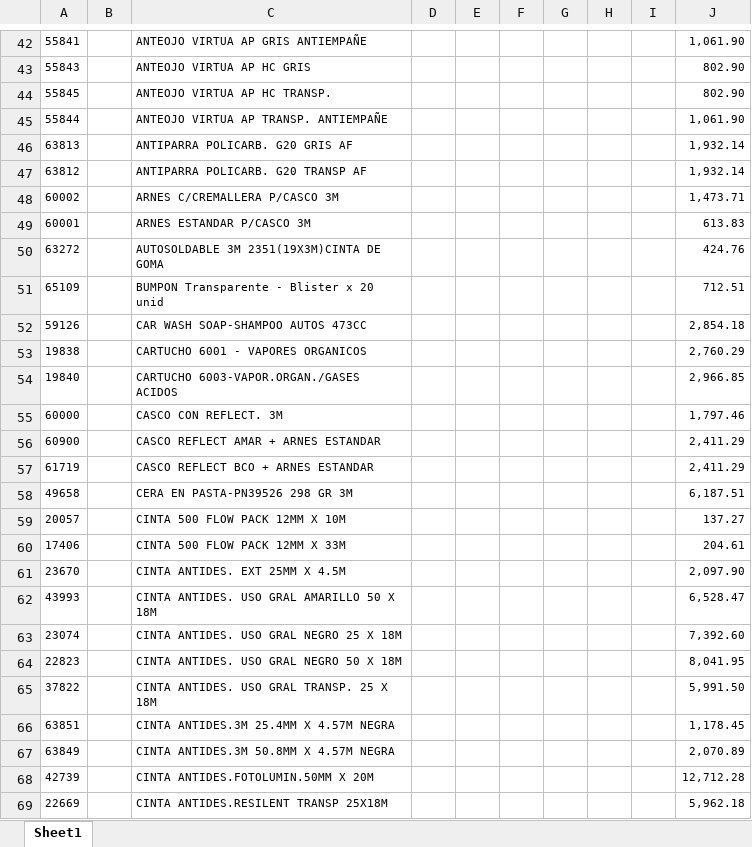
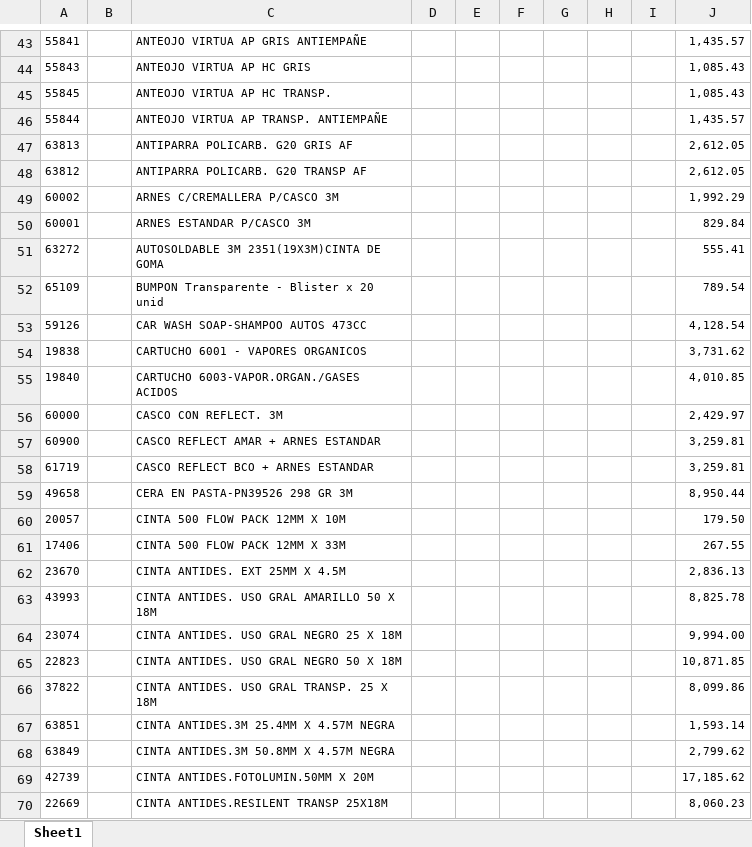
Before and after one commit to jerojimenez17/sanitarios-backend, an Excel workbook: excel-files/nexo.xlsx, sheet Sheet1, drawn as a sheet; only a part is shown, gaps mark what is left out; values as stored, in another font and other column widths than the file's, no borders; charts and pictures not drawn; addresses are those after the commit; the diff covers the shown part only; the diff names each change by its address in the sheet, - before the commit and + after, or states it on an @@ line.

```diff
--- a/excel-files/nexo.xlsx (sheet Sheet1)
+++ b/excel-files/nexo.xlsx (sheet Sheet1)
-J43: 1,061.90
+J43: 1,435.57
-J44:J45: 802.90
+J44:J45: 1,085.43
-J46: 1,061.90
+J46: 1,435.57
-J47:J48: 1,932.14
+J47:J48: 2,612.05
-J49: 1,473.71
+J49: 1,992.29
-J50: 613.83
+J50: 829.84
-J51: 424.76
+J51: 555.41
-J52: 712.51
+J52: 789.54
-J53: 2,854.18
+J53: 4,128.54
-J54: 2,760.29
+J54: 3,731.62
-J55: 2,966.85
+J55: 4,010.85
-J56: 1,797.46
+J56: 2,429.97
-J57:J58: 2,411.29
+J57:J58: 3,259.81
-J59: 6,187.51
+J59: 8,950.44
-J60: 137.27
+J60: 179.50
-J61: 204.61
+J61: 267.55
-J62: 2,097.90
+J62: 2,836.13
-J63: 6,528.47
+J63: 8,825.78
-J64: 7,392.60
+J64: 9,994.00
-J65: 8,041.95
+J65: 10,871.85
-J66: 5,991.50
+J66: 8,099.86
-J67: 1,178.45
+J67: 1,593.14
-J68: 2,070.89
+J68: 2,799.62
-J69: 12,712.28
+J69: 17,185.62
-J70: 5,962.18
+J70: 8,060.23
```
Also changed, not shown: 6 added rows, 3 removed rows, 1067 edited cells, cell formats and merged cells elsewhere in this sheet, charts or pictures, 1 other file.
